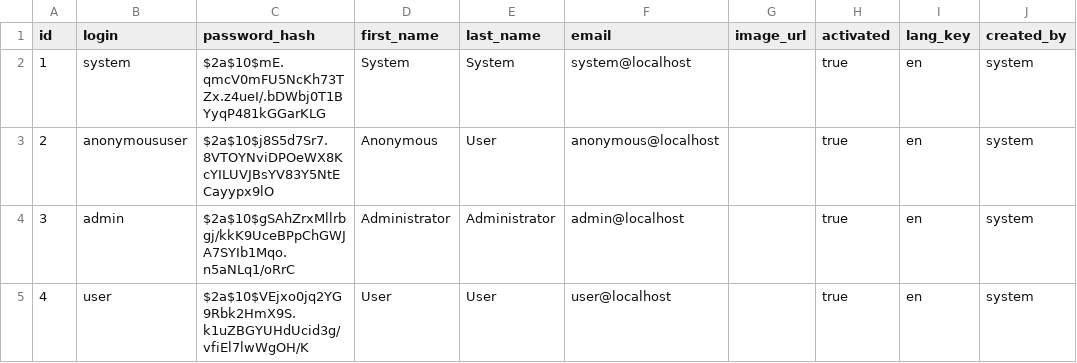
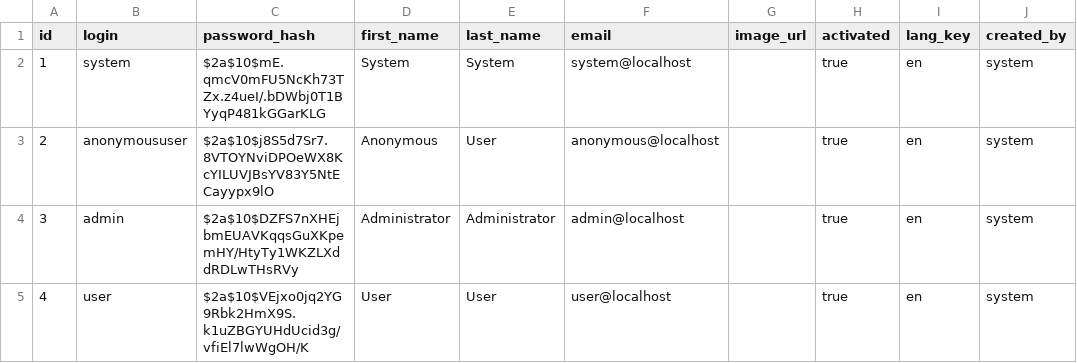
Before and after one commit to tmanev/quis-listing, a CSV file: src/main/resources/config/liquibase/load-data/users.csv, drawn as a sheet; only a part is shown; the diff names each change by its address in the sheet, - before the commit and + after, or states it on an @@ line.

```diff
--- a/src/main/resources/config/liquibase/load-data/users.csv
+++ b/src/main/resources/config/liquibase/load-data/users.csv
-C4 (password_hash): $2a$10$gSAhZrxMllrbgj/kkK9UceBPpChGWJA7SYIb1Mqo.n5aNLq1/oRrC
+C4 (password_hash): $2a$10$DZFS7nXHEjbmEUAVKqqsGuXKpemHY/HtyTy1WKZLXddRDLwTHsRVy
```
Also changed, not shown: 31 other files.
